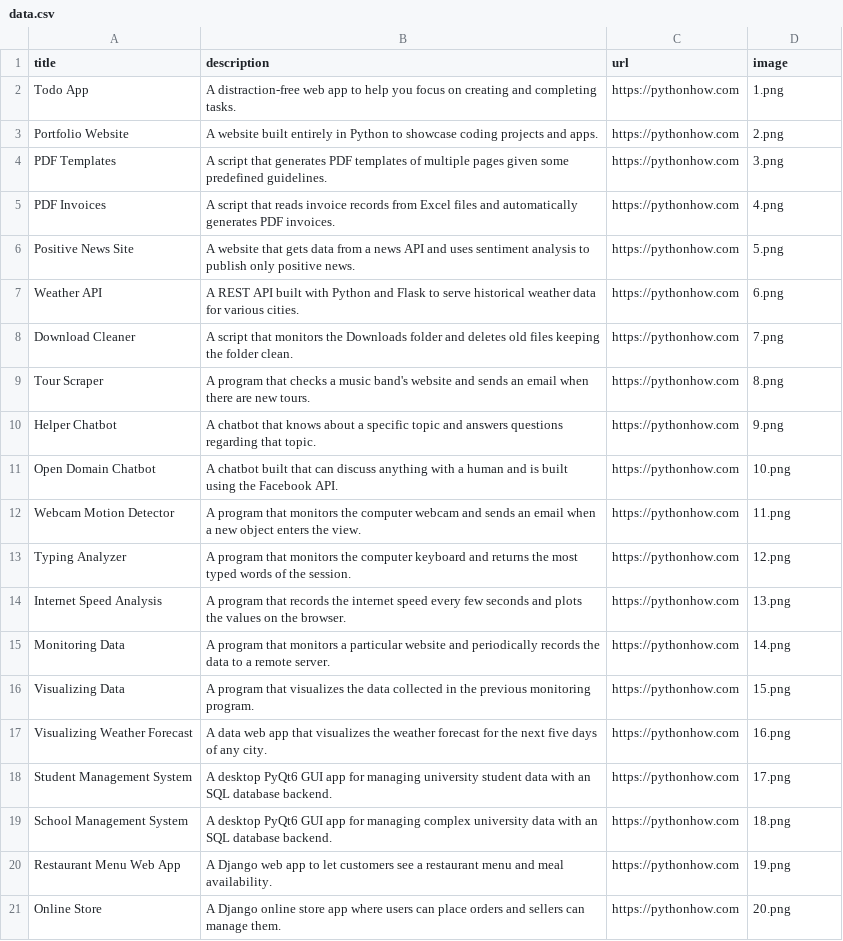
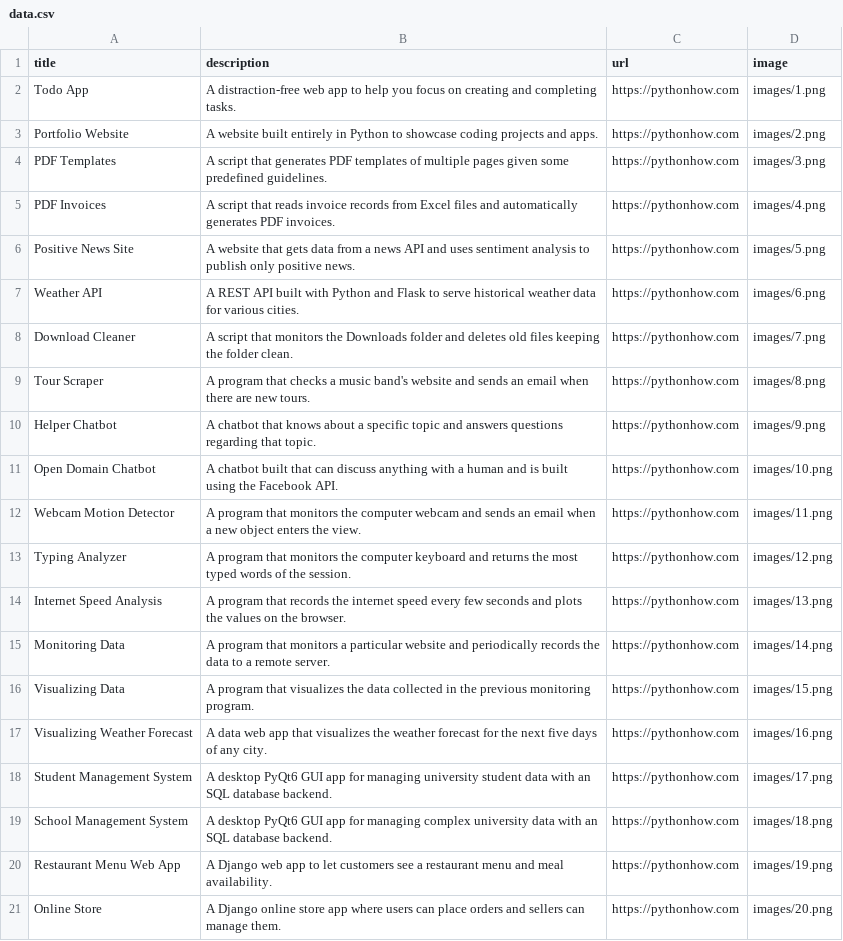
Before and after one commit to piyush100201/Portfolio_Website, a CSV file: data.csv, drawn as a sheet.

Commit message:
Add title, description, image and url

```diff
--- a/data.csv
+++ b/data.csv
@@ -1,21 +1,21 @@
 title;description;url;image
-Todo App;A distraction-free web app to help you focus on creating and completing tasks.;https://pythonhow.com;1.png
-Portfolio Website;A website built entirely in Python to showcase coding projects and apps.;https://pythonhow.com;2.png
-PDF Templates;A script that generates PDF templates of multiple pages given some predefined guidelines.;https://pythonhow.com;3.png
-PDF Invoices;A script that reads invoice records from Excel files and automatically generates PDF invoices.;https://pythonhow.com;4.png
-Positive News Site;A website that gets data from a news API and uses sentiment analysis to publish only positive news.;https://pythonhow.com;5.png
-Weather API;A REST API built with Python and Flask to serve historical weather data for various cities.;https://pythonhow.com;6.png
-Download Cleaner;A script that monitors the Downloads folder and deletes old files keeping the folder clean.;https://pythonhow.com;7.png
-Tour Scraper;A program that checks a music band's website and sends an email when there are new tours.;https://pythonhow.com;8.png
-Helper Chatbot;A chatbot that knows about a specific topic and answers questions regarding that topic.;https://pythonhow.com;9.png
-Open Domain Chatbot;A chatbot built that can discuss anything with a human and is built using the Facebook API.;https://pythonhow.com;10.png
-Webcam Motion Detector;A program that monitors the computer webcam and sends an email when a new object enters the view.;https://pythonhow.com;11.png
-Typing Analyzer;A program that monitors the computer keyboard and returns the most typed words of the session.;https://pythonhow.com;12.png
-Internet Speed Analysis;A program that records the internet speed every few seconds and plots the values on the browser.;https://pythonhow.com;13.png
-Monitoring Data;A program that monitors a particular website and periodically records the data to a remote server.;https://pythonhow.com;14.png
-Visualizing Data;A program that visualizes the data collected in the previous monitoring program. ;https://pythonhow.com;15.png
-Visualizing Weather Forecast;A data web app that visualizes the weather forecast for the next five days of any city.;https://pythonhow.com;16.png
-Student Management System;A desktop PyQt6 GUI app for managing university student data with an SQL database backend.;https://pythonhow.com;17.png
-School Management System;A desktop PyQt6 GUI app for managing complex university data with an SQL database backend.;https://pythonhow.com;18.png
-Restaurant Menu Web App;A Django web app to let customers see a restaurant menu and meal availability.;https://pythonhow.com;19.png
-Online Store;A Django online store app where users can place orders and sellers can manage them.;https://pythonhow.com;20.png
+Todo App;A distraction-free web app to help you focus on creating and completing tasks.;https://pythonhow.com;images/1.png
+Portfolio Website;A website built entirely in Python to showcase coding projects and apps.;https://pythonhow.com;images/2.png
+PDF Templates;A script that generates PDF templates of multiple pages given some predefined guidelines.;https://pythonhow.com;images/3.png
+PDF Invoices;A script that reads invoice records from Excel files and automatically generates PDF invoices.;https://pythonhow.com;images/4.png
+Positive News Site;A website that gets data from a news API and uses sentiment analysis to publish only positive news.;https://pythonhow.com;images/5.png
+Weather API;A REST API built with Python and Flask to serve historical weather data for various cities.;https://pythonhow.com;images/6.png
+Download Cleaner;A script that monitors the Downloads folder and deletes old files keeping the folder clean.;https://pythonhow.com;images/7.png
+Tour Scraper;A program that checks a music band's website and sends an email when there are new tours.;https://pythonhow.com;images/8.png
+Helper Chatbot;A chatbot that knows about a specific topic and answers questions regarding that topic.;https://pythonhow.com;images/9.png
+Open Domain Chatbot;A chatbot built that can discuss anything with a human and is built using the Facebook API.;https://pythonhow.com;images/10.png
+Webcam Motion Detector;A program that monitors the computer webcam and sends an email when a new object enters the view.;https://pythonhow.com;images/11.png
+Typing Analyzer;A program that monitors the computer keyboard and returns the most typed words of the session.;https://pythonhow.com;images/12.png
+Internet Speed Analysis;A program that records the internet speed every few seconds and plots the values on the browser.;https://pythonhow.com;images/13.png
+Monitoring Data;A program that monitors a particular website and periodically records the data to a remote server.;https://pythonhow.com;images/14.png
+Visualizing Data;A program that visualizes the data collected in the previous monitoring program. ;https://pythonhow.com;images/15.png
+Visualizing Weather Forecast;A data web app that visualizes the weather forecast for the next five days of any city.;https://pythonhow.com;images/16.png
+Student Management System;A desktop PyQt6 GUI app for managing university student data with an SQL database backend.;https://pythonhow.com;images/17.png
+School Management System;A desktop PyQt6 GUI app for managing complex university data with an SQL database backend.;https://pythonhow.com;images/18.png
+Restaurant Menu Web App;A Django web app to let customers see a restaurant menu and meal availability.;https://pythonhow.com;images/19.png
+Online Store;A Django online store app where users can place orders and sellers can manage them.;https://pythonhow.com;images/20.png
```
Also changed, not shown: 1 other file.
